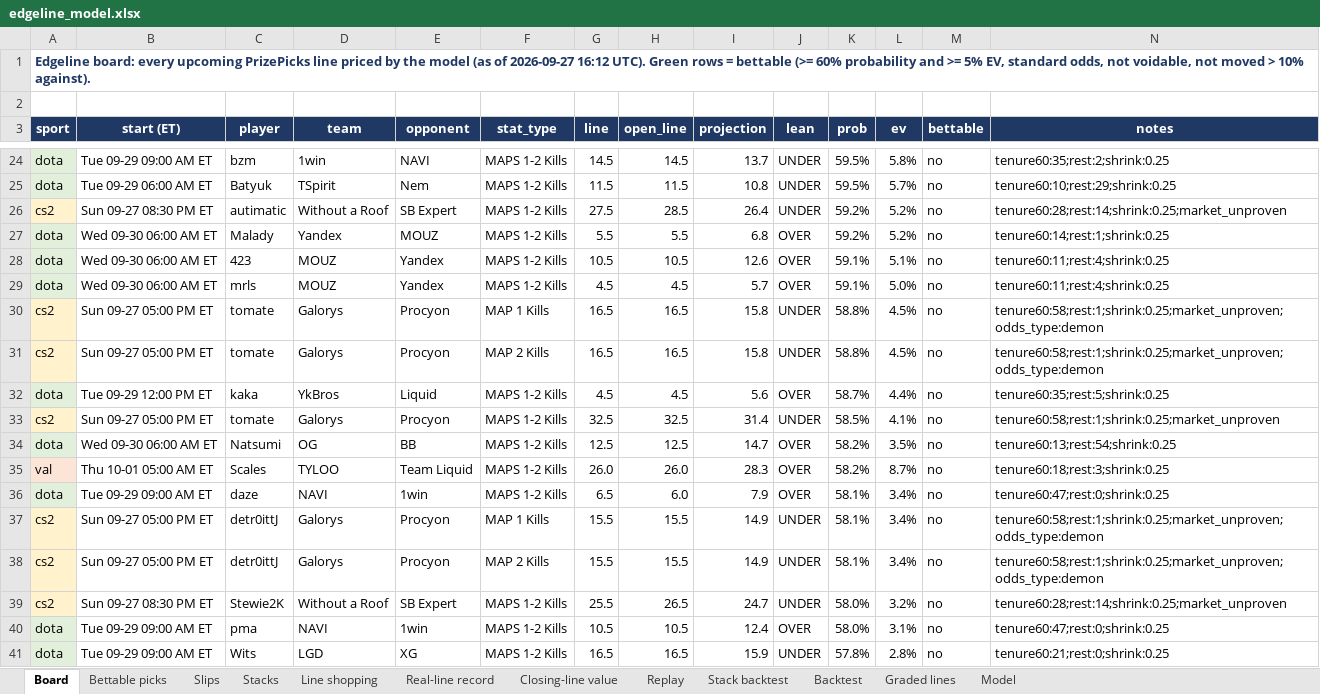
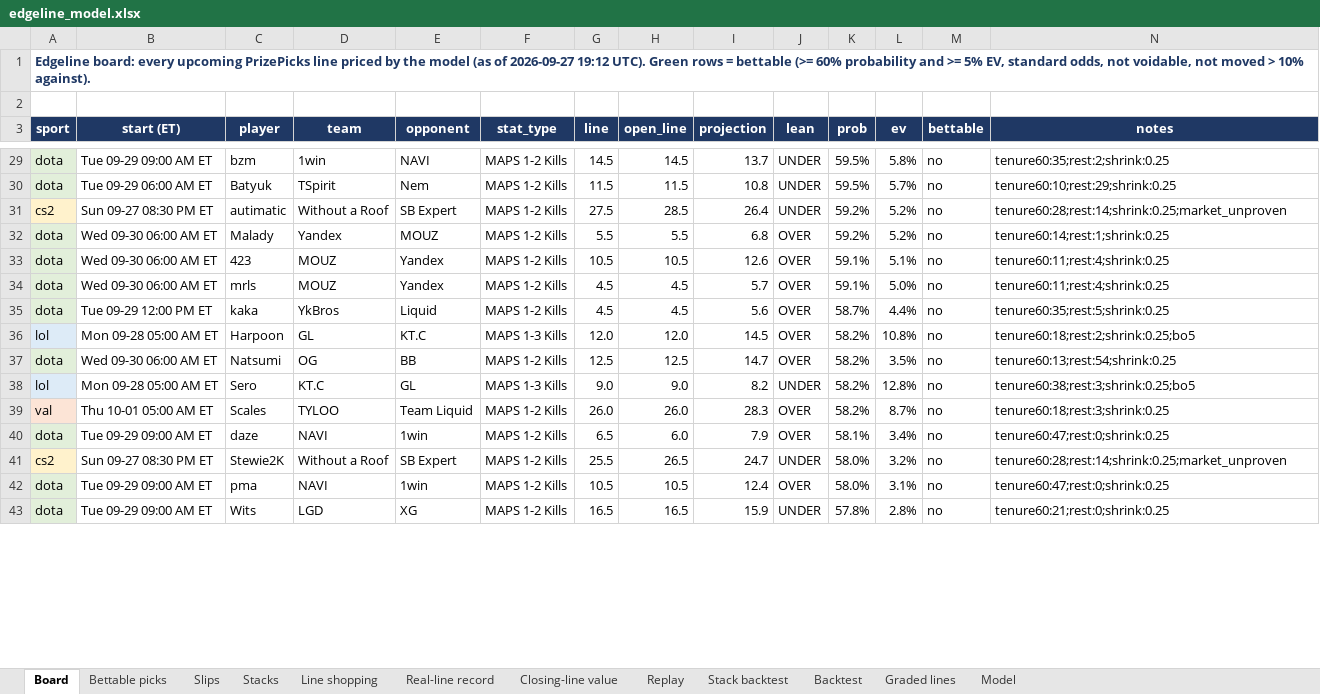
Before and after one commit to vppbuisiness-boop/onboardedagent, an Excel workbook: data/exports/edgeline_model.xlsx, sheet Board, drawn as a sheet; only a part is shown, gaps mark what is left out; values as stored, in another font and other column widths than the file's, no borders; conditional formats not drawn; removed rows and columns are numbered as before the commit, all else as after; rows hold the shown columns only; the diff covers the shown part only; the diff names each change by its address in the sheet, - before the commit and + after, or states it on an @@ line.

```diff
--- a/data/exports/edgeline_model.xlsx (sheet Board)
+++ b/data/exports/edgeline_model.xlsx (sheet Board)
-A1 (sport): …of 2026-09-27 16:12 UTC). Green…
+A1 (sport): …of 2026-09-27 19:12 UTC). Green…
-row 30: cs2 | Sun 09-27 05:00 PM ET | tomate | Galorys | Procyon | MAP 1 Kills | 16.5 | 16.5 | 15.8 | UNDER | 58.8% | 4.5% | no | tenure60:58;rest:1;shrink:0.25;market_unproven;odds_type:demon
-row 31: cs2 | Sun 09-27 05:00 PM ET | tomate | Galorys | Procyon | MAP 2 Kills | 16.5 | 16.5 | 15.8 | UNDER | 58.8% | 4.5% | no | tenure60:58;rest:1;shrink:0.25;market_unproven;odds_type:demon
-row 33: cs2 | Sun 09-27 05:00 PM ET | tomate | Galorys | Procyon | MAPS 1-2 Kills | 32.5 | 32.5 | 31.4 | UNDER | 58.5% | 4.1% | no | tenure60:58;rest:1;shrink:0.25;market_unproven
+row 36: lol | Mon 09-28 05:00 AM ET | Harpoon | GL | KT.C | MAPS 1-3 Kills | 12.0 | 12.0 | 14.5 | OVER | 58.2% | 10.8% | no | tenure60:18;rest:2;shrink:0.25;bo5
+row 38: lol | Mon 09-28 05:00 AM ET | Sero | KT.C | GL | MAPS 1-3 Kills | 9.0 | 9.0 | 8.2 | UNDER | 58.2% | 12.8% | no | tenure60:38;rest:3;shrink:0.25;bo5
-row 37: cs2 | Sun 09-27 05:00 PM ET | detr0ittJ | Galorys | Procyon | MAP 1 Kills | 15.5 | 15.5 | 14.9 | UNDER | 58.1% | 3.4% | no | tenure60:58;rest:1;shrink:0.25;market_unproven;odds_type:demon
-row 38: cs2 | Sun 09-27 05:00 PM ET | detr0ittJ | Galorys | Procyon | MAP 2 Kills | 15.5 | 15.5 | 14.9 | UNDER | 58.1% | 3.4% | no | tenure60:58;rest:1;shrink:0.25;market_unproven;odds_type:demon
```
Also changed, not shown: 12 added rows, 66 removed rows and 13 edited cells elsewhere in this sheet, sheet Graded lines, sheet Slips, sheet Line shopping, sheet Real-line record, sheet Bettable picks, sheet Closing-line value, 2 more sheets, 8 other files.
